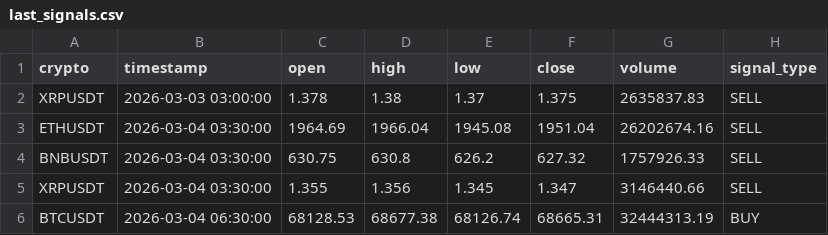
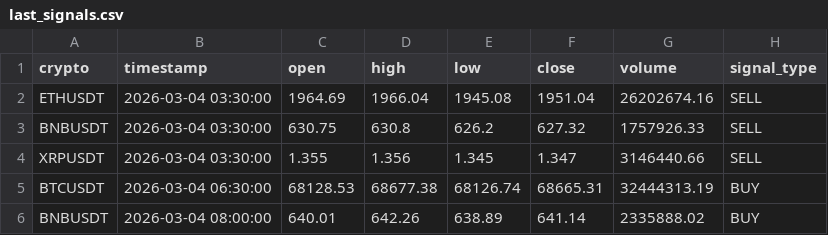
Before and after one commit to asusrog1650/automation_run_15mins, a CSV file: last_signals.csv, drawn as a sheet; removed rows and columns are numbered as before the commit, all else as after; the diff names each change by its address in the sheet, - before the commit and + after, or states it on an @@ line.

```diff
--- a/last_signals.csv
+++ b/last_signals.csv
-row 2: XRPUSDT | 2026-03-03 03:00:00 | 1.378 | 1.38 | 1.37 | 1.375 | 2635837.83 | SELL
+row 6: BNBUSDT | 2026-03-04 08:00:00 | 640.01 | 642.26 | 638.89 | 641.14 | 2335888.02 | BUY
```
